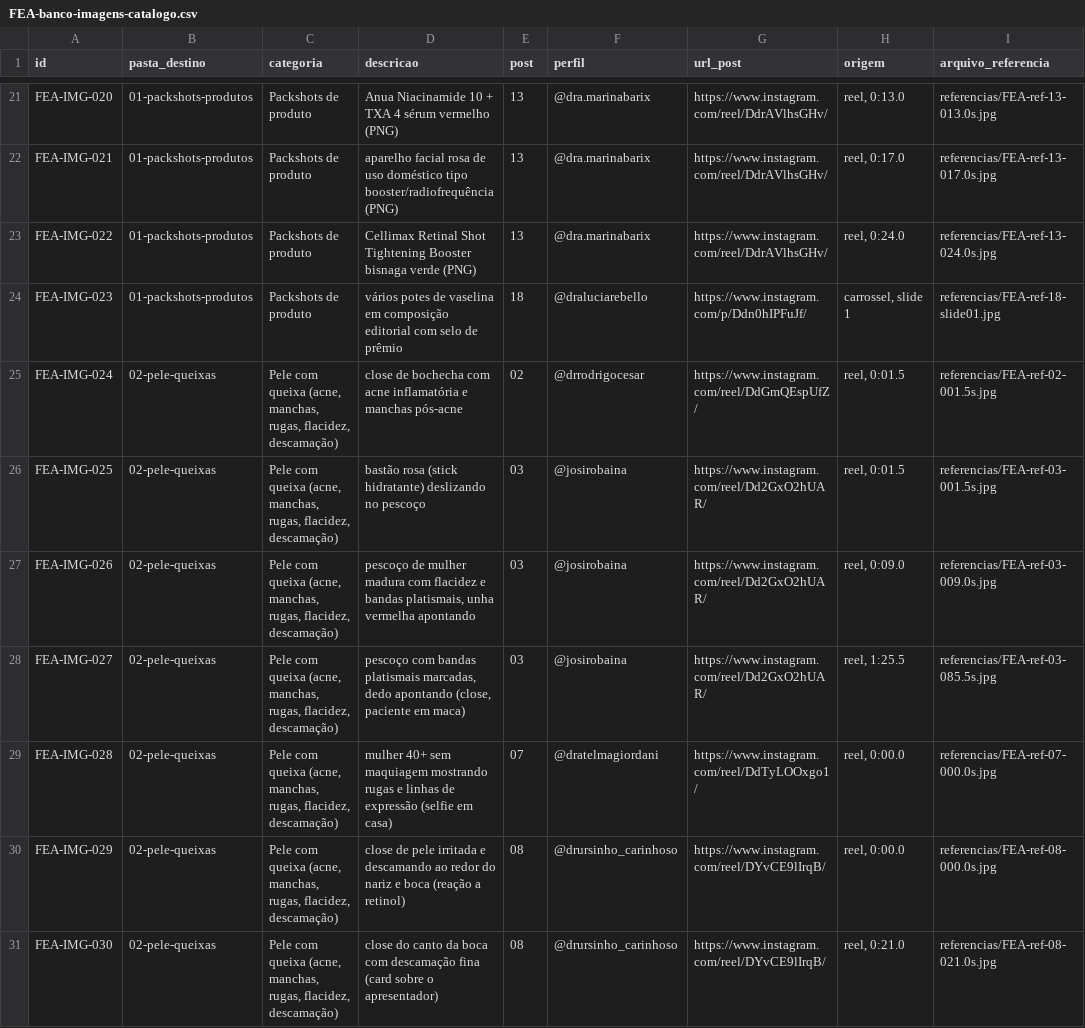
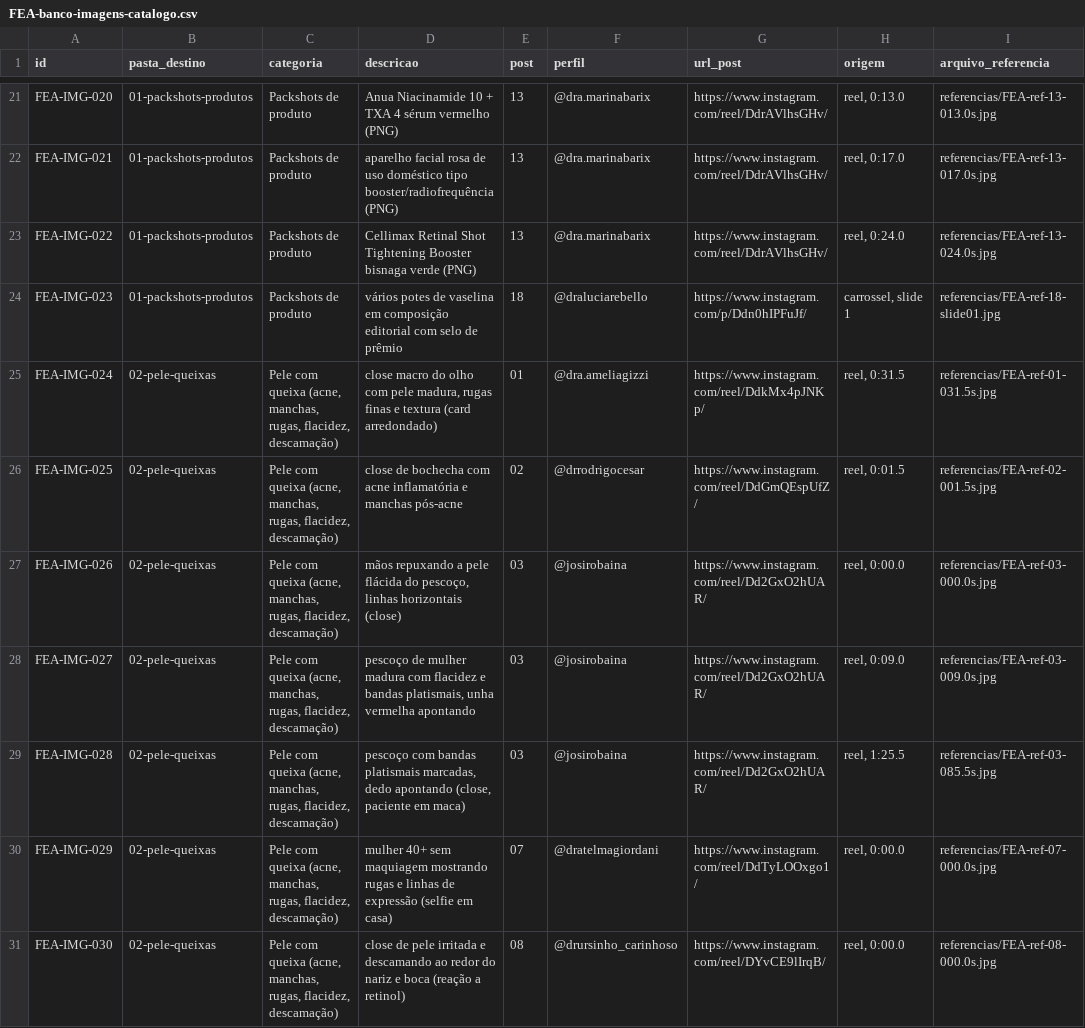
Before and after one commit to gestaodeprojetos-dot/FEA, a CSV file: FEA-banco-imagens/FEA-banco-imagens-catalogo.csv, drawn as a sheet; only a part is shown, gaps mark what is left out; the diff covers the shown part only; the diff names each change by its address in the sheet, - before the commit and + after, or states it on an @@ line.

```diff
--- a/FEA-banco-imagens/FEA-banco-imagens-catalogo.csv
+++ b/FEA-banco-imagens/FEA-banco-imagens-catalogo.csv
-D25 (descricao): close de bochecha com acne inflamatória e manchas pós-acne
+D25 (descricao): close macro do olho com pele madura, rugas finas e textura (card arredondado)
-E25 (post): 02
+E25 (post): 01
-F25 (perfil): @drrodrigocesar
+F25 (perfil): @dra.ameliagizzi
-G25 (url_post): https://www.instagram.com/reel/DdGmQEspUfZ/
+G25 (url_post): https://www.instagram.com/reel/DdkMx4pJNKp/
-H25 (origem): reel, 0:01.5
+H25 (origem): reel, 0:31.5
-I25 (arquivo_referencia): referencias/FEA-ref-02-001.5s.jpg
+I25 (arquivo_referencia): referencias/FEA-ref-01-031.5s.jpg
-D26 (descricao): bastão rosa (stick hidratante) deslizando no pescoço
+D26 (descricao): close de bochecha com acne inflamatória e manchas pós-acne
-E26 (post): 03
+E26 (post): 02
-F26 (perfil): @josirobaina
+F26 (perfil): @drrodrigocesar
-G26 (url_post): https://www.instagram.com/reel/Dd2GxO2hUAR/
+G26 (url_post): https://www.instagram.com/reel/DdGmQEspUfZ/
-I26 (arquivo_referencia): referencias/FEA-ref-03-001.5s.jpg
+I26 (arquivo_referencia): referencias/FEA-ref-02-001.5s.jpg
-D27 (descricao): pescoço de mulher madura com flacidez e bandas platismais, unha vermelha apontando
+D27 (descricao): mãos repuxando a pele flácida do pescoço, linhas horizontais (close)
-H27 (origem): reel, 0:09.0
+H27 (origem): reel, 0:00.0
-I27 (arquivo_referencia): referencias/FEA-ref-03-009.0s.jpg
+I27 (arquivo_referencia): referencias/FEA-ref-03-000.0s.jpg
-D28 (descricao): pescoço com bandas platismais marcadas, dedo apontando (close, paciente em maca)
+D28 (descricao): pescoço de mulher madura com flacidez e bandas platismais, unha vermelha apontando
-H28 (origem): reel, 1:25.5
+H28 (origem): reel, 0:09.0
-I28 (arquivo_referencia): referencias/FEA-ref-03-085.5s.jpg
+I28 (arquivo_referencia): referencias/FEA-ref-03-009.0s.jpg
-D29 (descricao): mulher 40+ sem maquiagem mostrando rugas e linhas de expressão (selfie em casa)
+D29 (descricao): pescoço com bandas platismais marcadas, dedo apontando (close, paciente em maca)
-E29 (post): 07
+E29 (post): 03
-F29 (perfil): @dratelmagiordani
+F29 (perfil): @josirobaina
-G29 (url_post): https://www.instagram.com/reel/DdTyLOOxgo1/
+G29 (url_post): https://www.instagram.com/reel/Dd2GxO2hUAR/
-H29 (origem): reel, 0:00.0
+H29 (origem): reel, 1:25.5
-I29 (arquivo_referencia): referencias/FEA-ref-07-000.0s.jpg
+I29 (arquivo_referencia): referencias/FEA-ref-03-085.5s.jpg
-D30 (descricao): close de pele irritada e descamando ao redor do nariz e boca (reação a retinol)
+D30 (descricao): mulher 40+ sem maquiagem mostrando rugas e linhas de expressão (selfie em casa)
-E30 (post): 08
+E30 (post): 07
-F30 (perfil): @drursinho_carinhoso
+F30 (perfil): @dratelmagiordani
-G30 (url_post): https://www.instagram.com/reel/DYvCE9lIrqB/
+G30 (url_post): https://www.instagram.com/reel/DdTyLOOxgo1/
-I30 (arquivo_referencia): referencias/FEA-ref-08-000.0s.jpg
+I30 (arquivo_referencia): referencias/FEA-ref-07-000.0s.jpg
-D31 (descricao): close do canto da boca com descamação fina (card sobre o apresentador)
+D31 (descricao): close de pele irritada e descamando ao redor do nariz e boca (reação a retinol)
-H31 (origem): reel, 0:21.0
+H31 (origem): reel, 0:00.0
-I31 (arquivo_referencia): referencias/FEA-ref-08-021.0s.jpg
+I31 (arquivo_referencia): referencias/FEA-ref-08-000.0s.jpg
```
Also changed, not shown: 128 edited cells elsewhere in this file, 1 other file.
